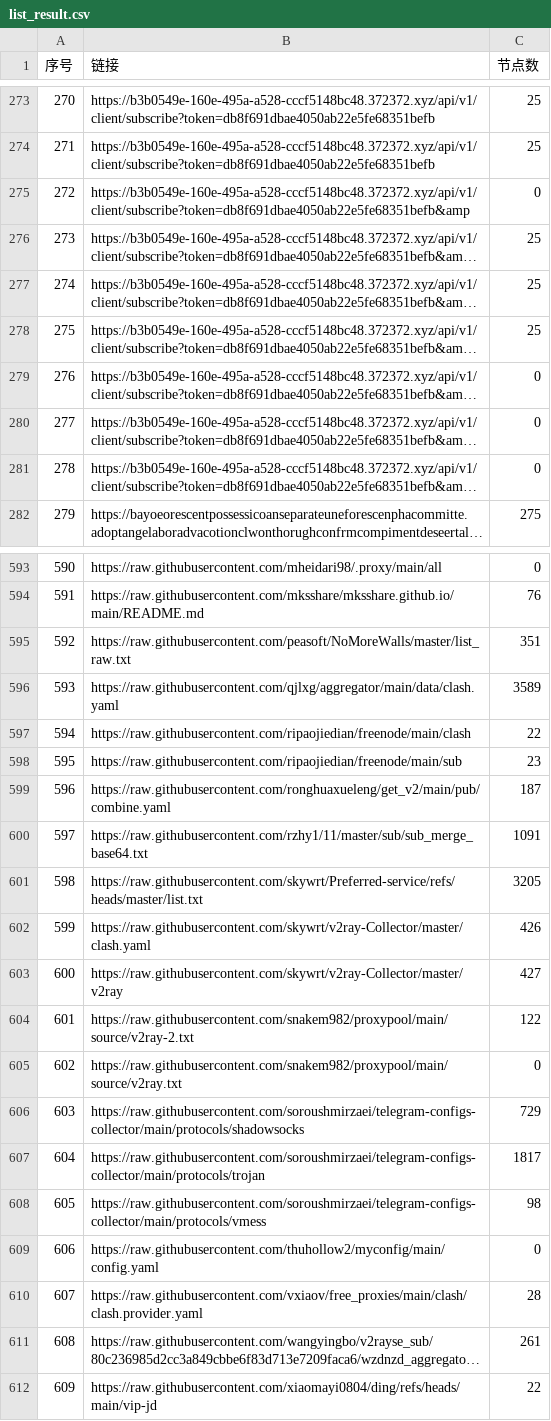
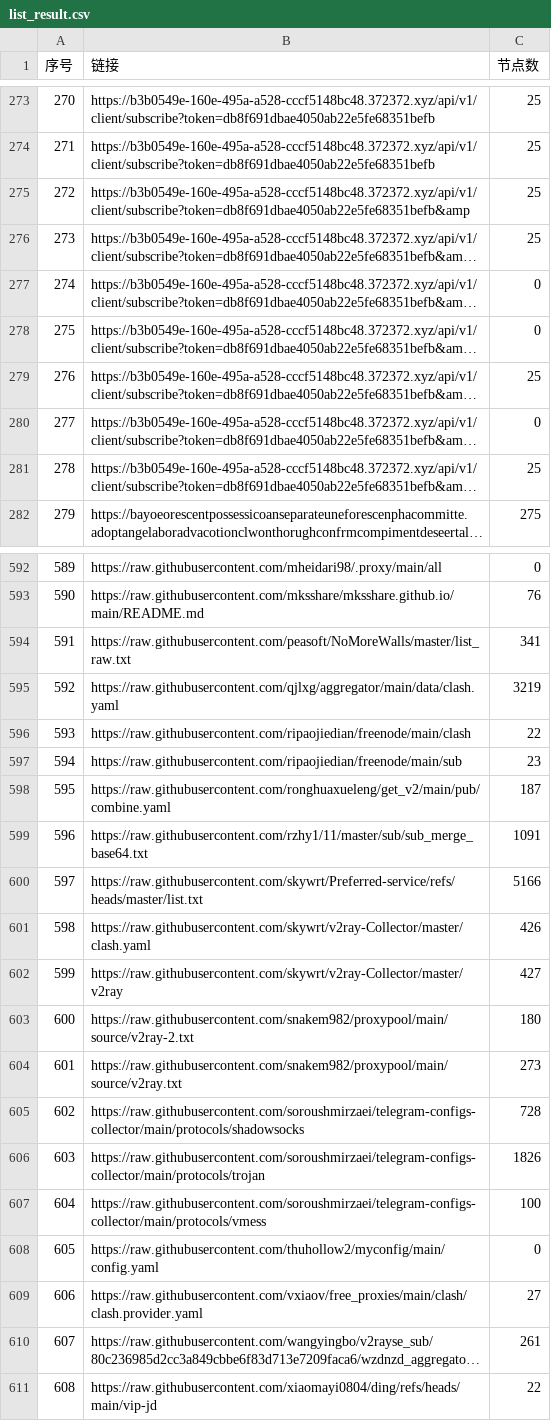
Before and after one commit to 3878590578/NoMoreWalls, a CSV file: list_result.csv, drawn as a sheet; only a part is shown, gaps mark what is left out; long unchanged cells end in …; addresses are those after the commit; the diff covers the shown part only; the diff names each change by its address in the sheet, - before the commit and + after, or states it on an @@ line.

```diff
--- a/list_result.csv
+++ b/list_result.csv
@@ column A (序号) renumbered between rows 37 and 848 @@
-C275 (节点数): 0
+C275 (节点数): 25
-C277:C278 (节点数): 25
+C277:C278 (节点数): 0
-C279 (节点数): 0
+C279 (节点数): 25
-C281 (节点数): 0
+C281 (节点数): 25
-C594 (节点数): 351
+C594 (节点数): 341
-C595 (节点数): 3589
+C595 (节点数): 3219
-C600 (节点数): 3205
+C600 (节点数): 5166
-C603 (节点数): 122
+C603 (节点数): 180
-C604 (节点数): 0
+C604 (节点数): 273
-C605 (节点数): 729
+C605 (节点数): 728
-C606 (节点数): 1817
+C606 (节点数): 1826
-C607 (节点数): 98
+C607 (节点数): 100
-C609 (节点数): 28
+C609 (节点数): 27
```
Also changed, not shown: 2 added rows, 3 removed rows and 19 edited cells elsewhere in this file, 53 other files.
